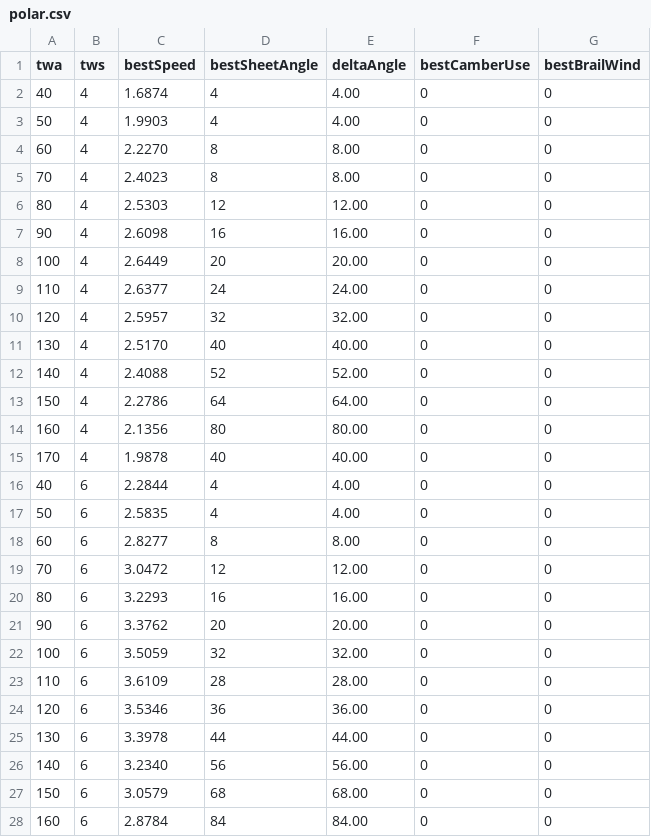
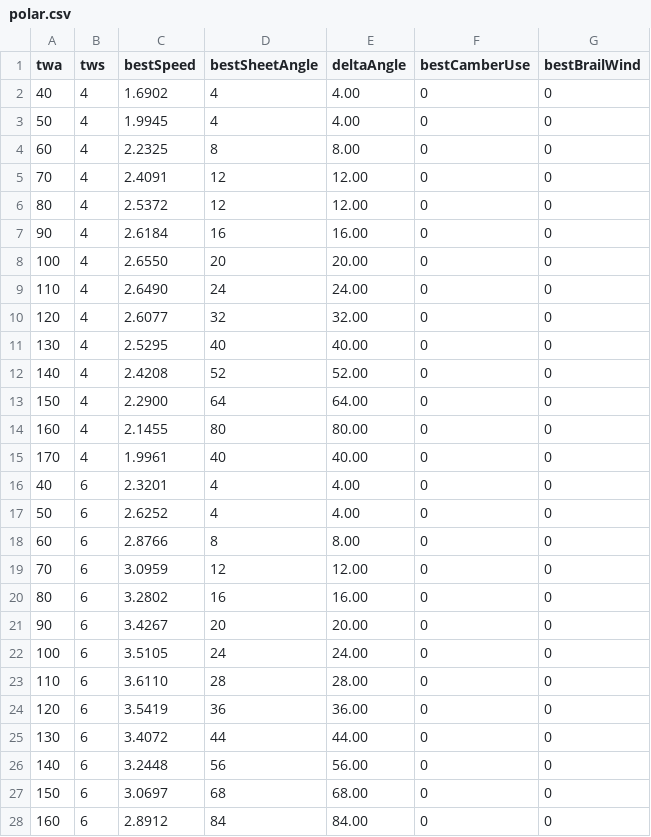
Before and after one commit to Luster79/SimPjoa, a CSV file: out/polar.csv, drawn as a sheet; only a part is shown; the diff covers the shown part only.

```diff
--- a/out/polar.csv
+++ b/out/polar.csv
@@ -1,28 +1,28 @@
 twa,tws,bestSpeed,bestSheetAngle,deltaAngle,bestCamberUse,bestBrailWind
-40,4,1.6874,4,4.00,0,0
-50,4,1.9903,4,4.00,0,0
-60,4,2.2270,8,8.00,0,0
-70,4,2.4023,8,8.00,0,0
-80,4,2.5303,12,12.00,0,0
-90,4,2.6098,16,16.00,0,0
-100,4,2.6449,20,20.00,0,0
-110,4,2.6377,24,24.00,0,0
-120,4,2.5957,32,32.00,0,0
-130,4,2.5170,40,40.00,0,0
-140,4,2.4088,52,52.00,0,0
-150,4,2.2786,64,64.00,0,0
-160,4,2.1356,80,80.00,0,0
-170,4,1.9878,40,40.00,0,0
-40,6,2.2844,4,4.00,0,0
-50,6,2.5835,4,4.00,0,0
-60,6,2.8277,8,8.00,0,0
-70,6,3.0472,12,12.00,0,0
-80,6,3.2293,16,16.00,0,0
-90,6,3.3762,20,20.00,0,0
-100,6,3.5059,32,32.00,0,0
-110,6,3.6109,28,28.00,0,0
-120,6,3.5346,36,36.00,0,0
-130,6,3.3978,44,44.00,0,0
-140,6,3.2340,56,56.00,0,0
-150,6,3.0579,68,68.00,0,0
-160,6,2.8784,84,84.00,0,0
+40,4,1.6902,4,4.00,0,0
+50,4,1.9945,4,4.00,0,0
+60,4,2.2325,8,8.00,0,0
+70,4,2.4091,12,12.00,0,0
+80,4,2.5372,12,12.00,0,0
+90,4,2.6184,16,16.00,0,0
+100,4,2.6550,20,20.00,0,0
+110,4,2.6490,24,24.00,0,0
+120,4,2.6077,32,32.00,0,0
+130,4,2.5295,40,40.00,0,0
+140,4,2.4208,52,52.00,0,0
+150,4,2.2900,64,64.00,0,0
+160,4,2.1455,80,80.00,0,0
+170,4,1.9961,40,40.00,0,0
+40,6,2.3201,4,4.00,0,0
+50,6,2.6252,4,4.00,0,0
+60,6,2.8766,8,8.00,0,0
+70,6,3.0959,12,12.00,0,0
+80,6,3.2802,16,16.00,0,0
+90,6,3.4267,20,20.00,0,0
+100,6,3.5105,24,24.00,0,0
+110,6,3.6110,28,28.00,0,0
+120,6,3.5419,36,36.00,0,0
+130,6,3.4072,44,44.00,0,0
+140,6,3.2448,56,56.00,0,0
+150,6,3.0697,68,68.00,0,0
+160,6,2.8912,84,84.00,0,0
```
Also changed, not shown: 15 edited cells elsewhere in this file, data/example_proa_parameters.csv, out/scenario_aback.csv, 11 other files.
